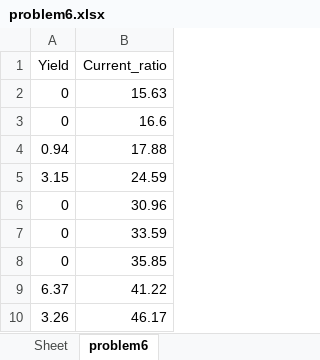
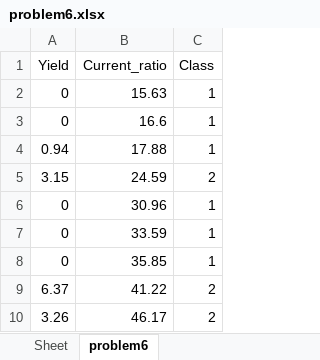
Before and after one commit to xsheu/Anomaly_detection, an Excel workbook: problem6.xlsx, sheet problem6, drawn as a sheet; only a part is shown; values as stored, in another font and other column widths than the file's, no borders; the diff names each change by its address in the sheet, - before the commit and + after, or states it on an @@ line.

Commit message:
Add files via upload
problem1_select

```diff
--- a/problem6.xlsx (sheet problem6)
+++ b/problem6.xlsx (sheet problem6)
+column C (Class), rows 2-10: 1 | 1 | 1 | 2 | 1 | 1 | 1 | 2 | 2
```
Also changed, not shown: 1 other file.
